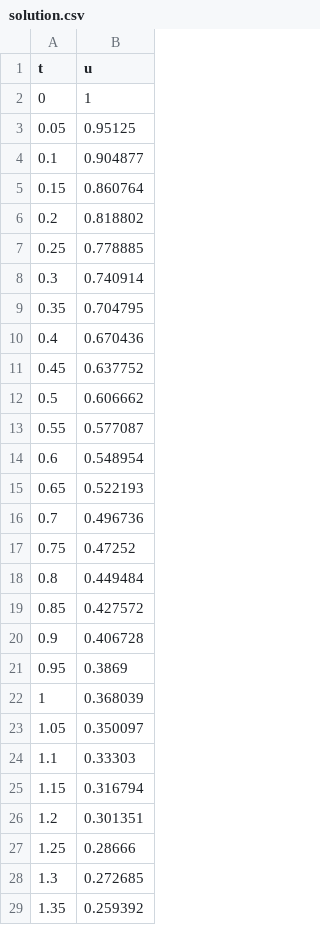
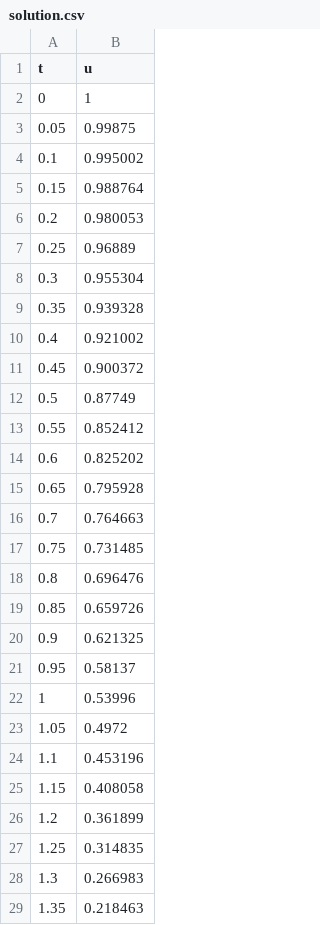
Before and after one commit to Leonellos/NumMethodsP2, a CSV file: solution.csv, drawn as a sheet; only a part is shown; the diff covers the shown part only.

```diff
--- a/solution.csv
+++ b/solution.csv
@@ -2,28 +2,28 @@ t,u
 0,1
-0.05,0.95125
-0.1,0.904877
-0.15,0.860764
-0.2,0.818802
-0.25,0.778885
-0.3,0.740914
-0.35,0.704795
-0.4,0.670436
-0.45,0.637752
-0.5,0.606662
-0.55,0.577087
-0.6,0.548954
-0.65,0.522193
-0.7,0.496736
-0.75,0.47252
-0.8,0.449484
-0.85,0.427572
-0.9,0.406728
-0.95,0.3869
-1,0.368039
-1.05,0.350097
-1.1,0.33303
-1.15,0.316794
-1.2,0.301351
-1.25,0.28666
-1.3,0.272685
-1.35,0.259392
+0.05,0.99875
+0.1,0.995002
+0.15,0.988764
+0.2,0.980053
+0.25,0.96889
+0.3,0.955304
+0.35,0.939328
+0.4,0.921002
+0.45,0.900372
+0.5,0.87749
+0.55,0.852412
+0.6,0.825202
+0.65,0.795928
+0.7,0.764663
+0.75,0.731485
+0.8,0.696476
+0.85,0.659726
+0.9,0.621325
+0.95,0.58137
+1,0.53996
+1.05,0.4972
+1.1,0.453196
+1.15,0.408058
+1.2,0.361899
+1.25,0.314835
+1.3,0.266983
+1.35,0.218463
```
Also changed, not shown: 73 edited cells elsewhere in this file, 6 other files.
